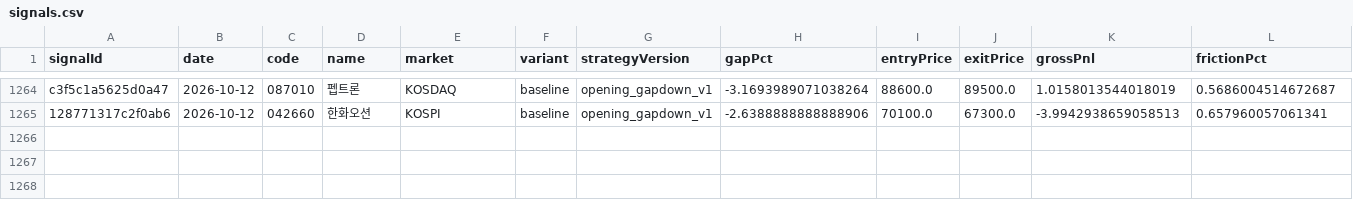
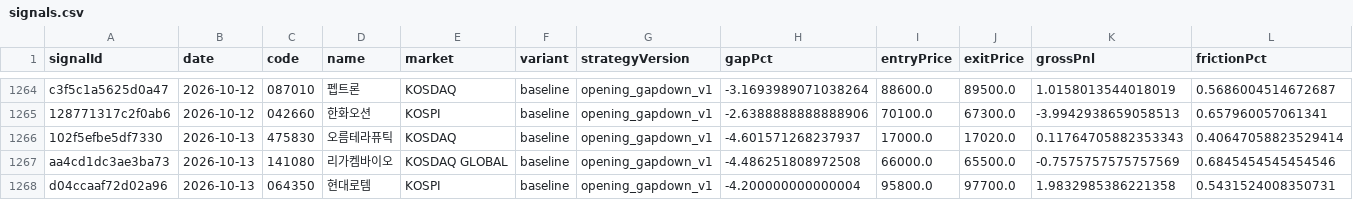
Before and after one commit to jkdevjob/jkquant, a CSV file: data/opening-gapdown-research/signals.csv, drawn as a sheet; only a part is shown, gaps mark what is left out; rows hold the shown columns only; the diff names each change by its address in the sheet, - before the commit and + after, or states it on an @@ line.

```diff
--- a/data/opening-gapdown-research/signals.csv
+++ b/data/opening-gapdown-research/signals.csv
+row 1266: 102f5efbe5df7330 | 2026-10-13 | 475830 | 오름테라퓨틱 | KOSDAQ | baseline | opening_gapdown_v1 | -4.601571268237937 | 17000.0 | 17020.0 | 0.11764705882353343 | 0.40647058823529414
+row 1267: aa4cd1dc3ae3ba73 | 2026-10-13 | 141080 | 리가켐바이오 | KOSDAQ GLOBAL | baseline | opening_gapdown_v1 | -4.486251808972508 | 66000.0 | 65500.0 | -0.7575757575757569 | 0.6845454545454546
+row 1268: d04ccaaf72d02a96 | 2026-10-13 | 064350 | 현대로템 | KOSPI | baseline | opening_gapdown_v1 | -4.200000000000004 | 95800.0 | 97700.0 | 1.9832985386221358 | 0.5431524008350731
```
Also changed, not shown: data/opening-gapdown-research/decisions.csv, data/opening-gapdown-research/live-trades.csv, 12 other files.
